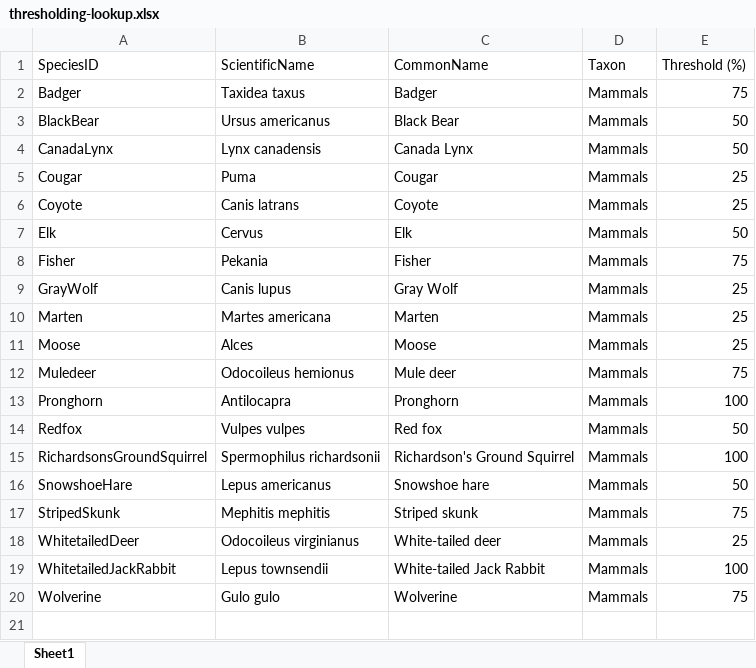
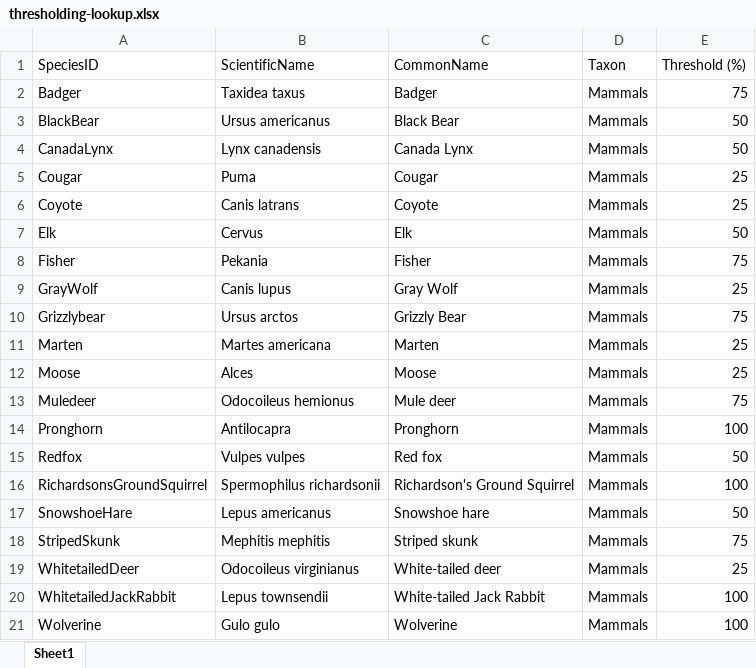
Before and after one commit to ABbiodiversity/RegionalThresholds, an Excel workbook: data/lookup/thresholding-lookup.xlsx, sheet Sheet1, drawn as a sheet; values as stored, in another font and other column widths than the file's, no borders; addresses are those after the commit; the diff names each change by its address in the sheet, - before the commit and + after, or states it on an @@ line.

Commit message:
Adjust treshold for Wolverine and Grizzly Bear

```diff
--- a/data/lookup/thresholding-lookup.xlsx (sheet Sheet1)
+++ b/data/lookup/thresholding-lookup.xlsx (sheet Sheet1)
+row 10: Grizzlybear | Ursus arctos | Grizzly Bear | Mammals | 75
-E21 (Threshold (%)): 75
+E21 (Threshold (%)): 100
```
Also changed, not shown: 1 other file.
